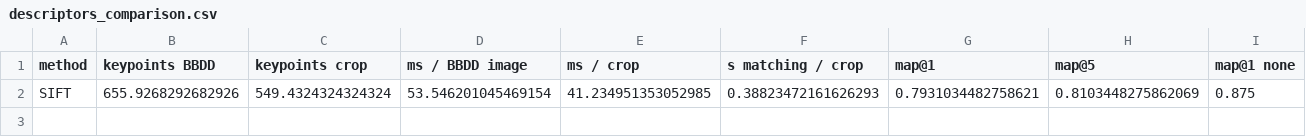
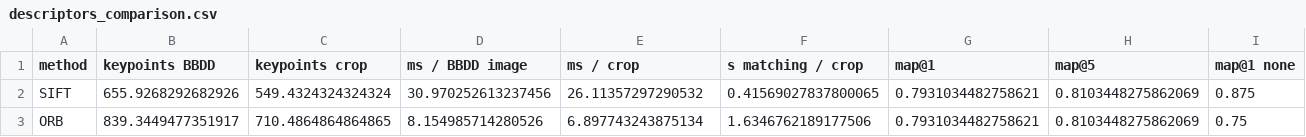
Before and after one commit to MCV-2026-C1-Project/Team-2, a CSV file: week4/results/descriptors_comparison.csv, drawn as a sheet; only a part is shown; rows hold the shown columns only; the diff names each change by its address in the sheet, - before the commit and + after, or states it on an @@ line.

```diff
--- a/week4/results/descriptors_comparison.csv
+++ b/week4/results/descriptors_comparison.csv
-D2 (ms / BBDD image): 53.546201045469154
+D2 (ms / BBDD image): 30.970252613237456
-E2 (ms / crop): 41.234951353052985
+E2 (ms / crop): 26.11357297290532
-F2 (s matching / crop): 0.38823472161626293
+F2 (s matching / crop): 0.41569027837800065
+row 3: ORB | 839.3449477351917 | 710.4864864864865 | 8.154985714280526 | 6.897743243875134 | 1.6346762189177506 | 0.7931034482758621 | 0.8103448275862069 | 0.75
```
Also changed, not shown: week4/results/sift_configurations.csv, week4/results/sift_per_painting.csv, 14 other files.
